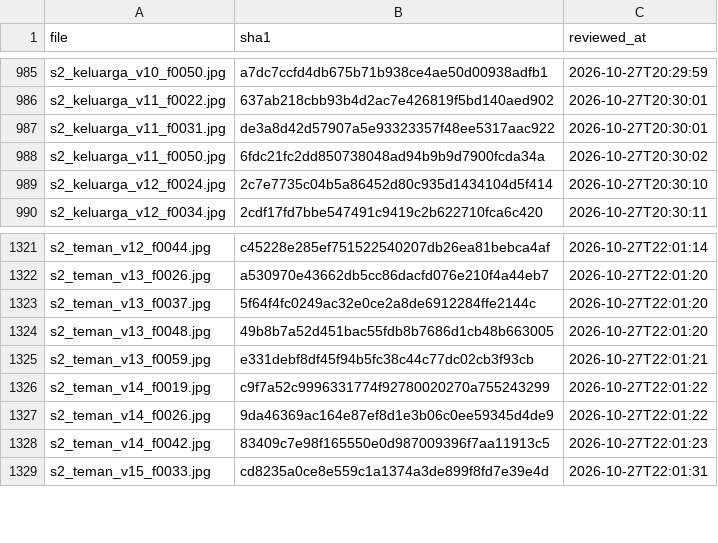
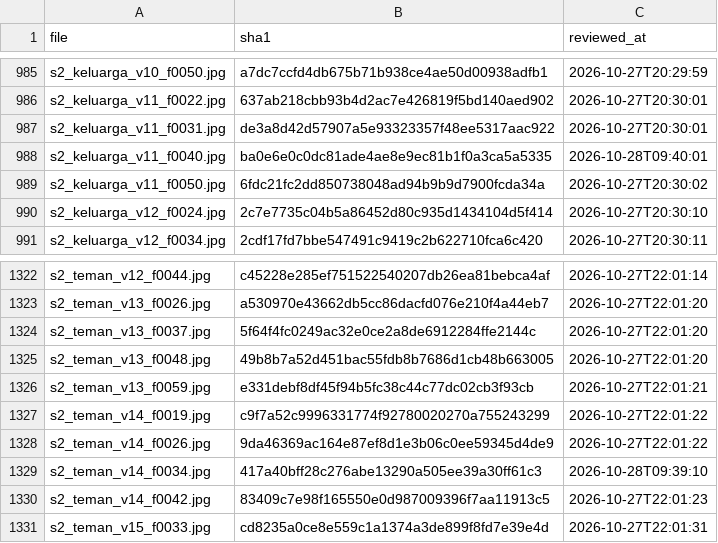
Before and after one commit to ajimaruu/bisindo-signer-independent, a CSV file: data/reviewed_labels.csv, drawn as a sheet; only a part is shown, gaps mark what is left out; the diff names each change by its address in the sheet, - before the commit and + after, or states it on an @@ line.

```diff
--- a/data/reviewed_labels.csv
+++ b/data/reviewed_labels.csv
+row 988: s2_keluarga_v11_f0040.jpg | ba0e6e0c0dc81ade4ae8e9ec81b1f0a3ca5a5335 | 2026-10-28T09:40:01
+row 1329: s2_teman_v14_f0034.jpg | 417a40bff28c276abe13290a505ee39a30ff61c3 | 2026-10-28T09:39:10
```
Also changed, not shown: data/excluded_frames.csv, results/annotation_summary.csv, 7 other files.
